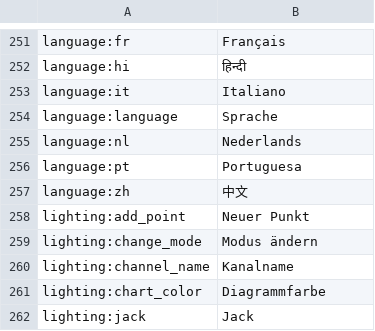
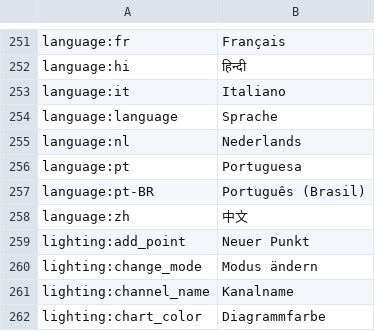
Before and after one commit to reef-pi/reef-pi, a CSV file: front-end/assets/translations/de.csv, drawn as a sheet; only a part is shown, gaps mark what is left out; the shorter side is filled out with more unchanged rows; the diff names each change by its address in the sheet, - before the commit and + after, or states it on an @@ line.

```diff
--- a/front-end/assets/translations/de.csv
+++ b/front-end/assets/translations/de.csv
+row 257: language:pt-BR | Português (Brasil)
```
Also changed, not shown: front-end/assets/translations/en.csv, front-end/assets/translations/es.csv, 9 other files.
